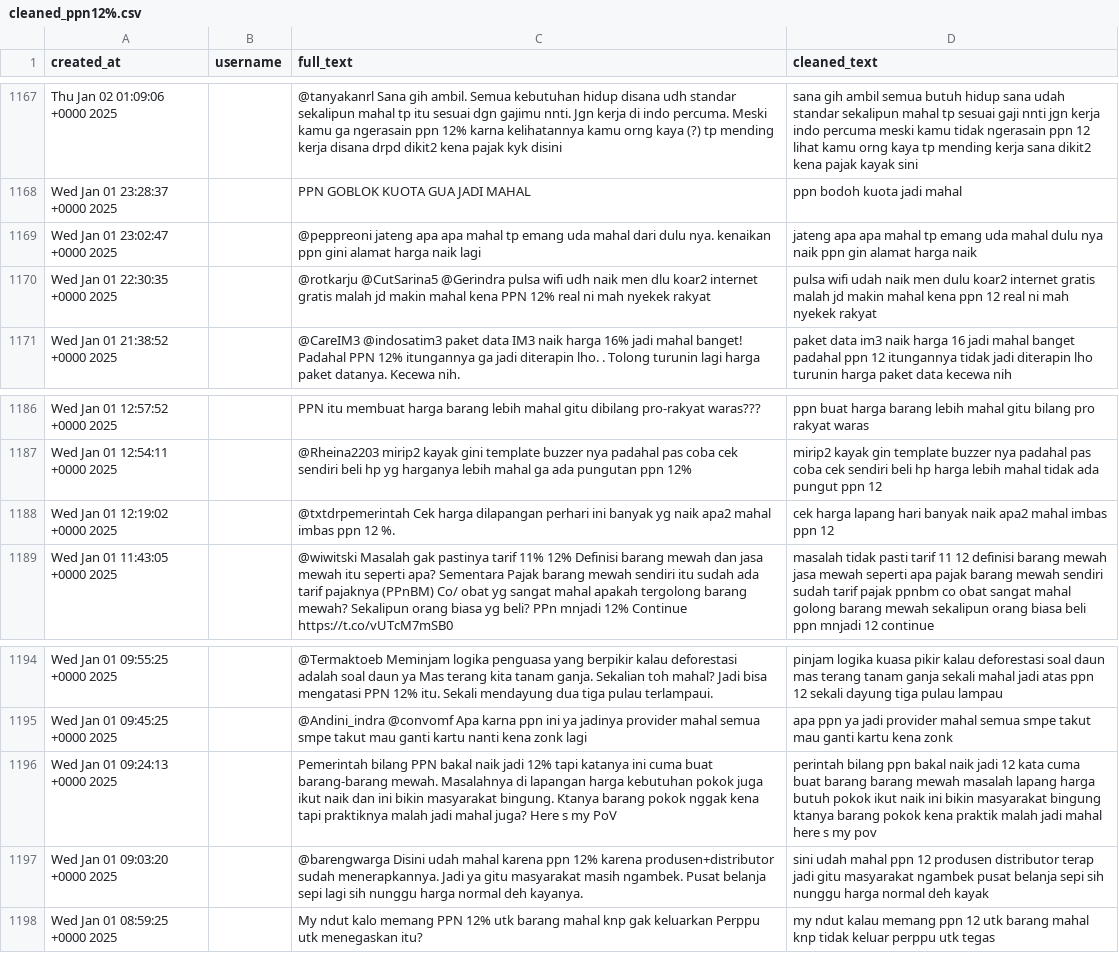
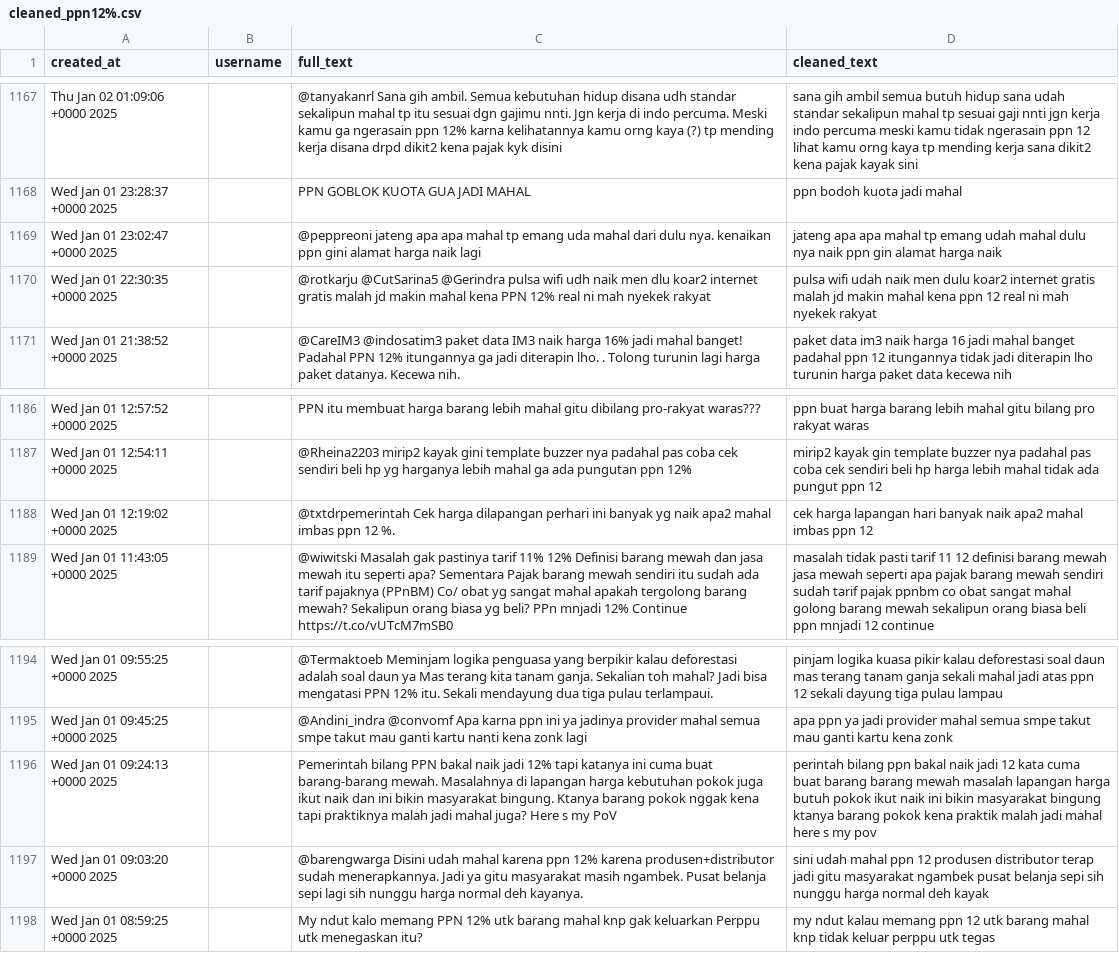
Before and after one commit to MikeNoppo/Jurnal_TKTI, a CSV file: data_bersih/cleaned_ppn12%.csv, drawn as a sheet; only a part is shown, gaps mark what is left out; the diff covers the shown part only; the diff names each change by its address in the sheet, - before the commit and + after, or states it on an @@ line.

```diff
--- a/data_bersih/cleaned_ppn12%.csv
+++ b/data_bersih/cleaned_ppn12%.csv
-D1169 (cleaned_text): …tp emang uda mahal dulu…
+D1169 (cleaned_text): …tp emang udah mahal dulu…
-D1188 (cleaned_text): cek harga lapang hari banyak…
+D1188 (cleaned_text): cek harga lapangan hari banyak…
-D1196 (cleaned_text): …mewah masalah lapang harga butuh…
+D1196 (cleaned_text): …mewah masalah lapangan harga butuh…
```
Also changed, not shown: 12 edited cells elsewhere in this file, 10 other files.
